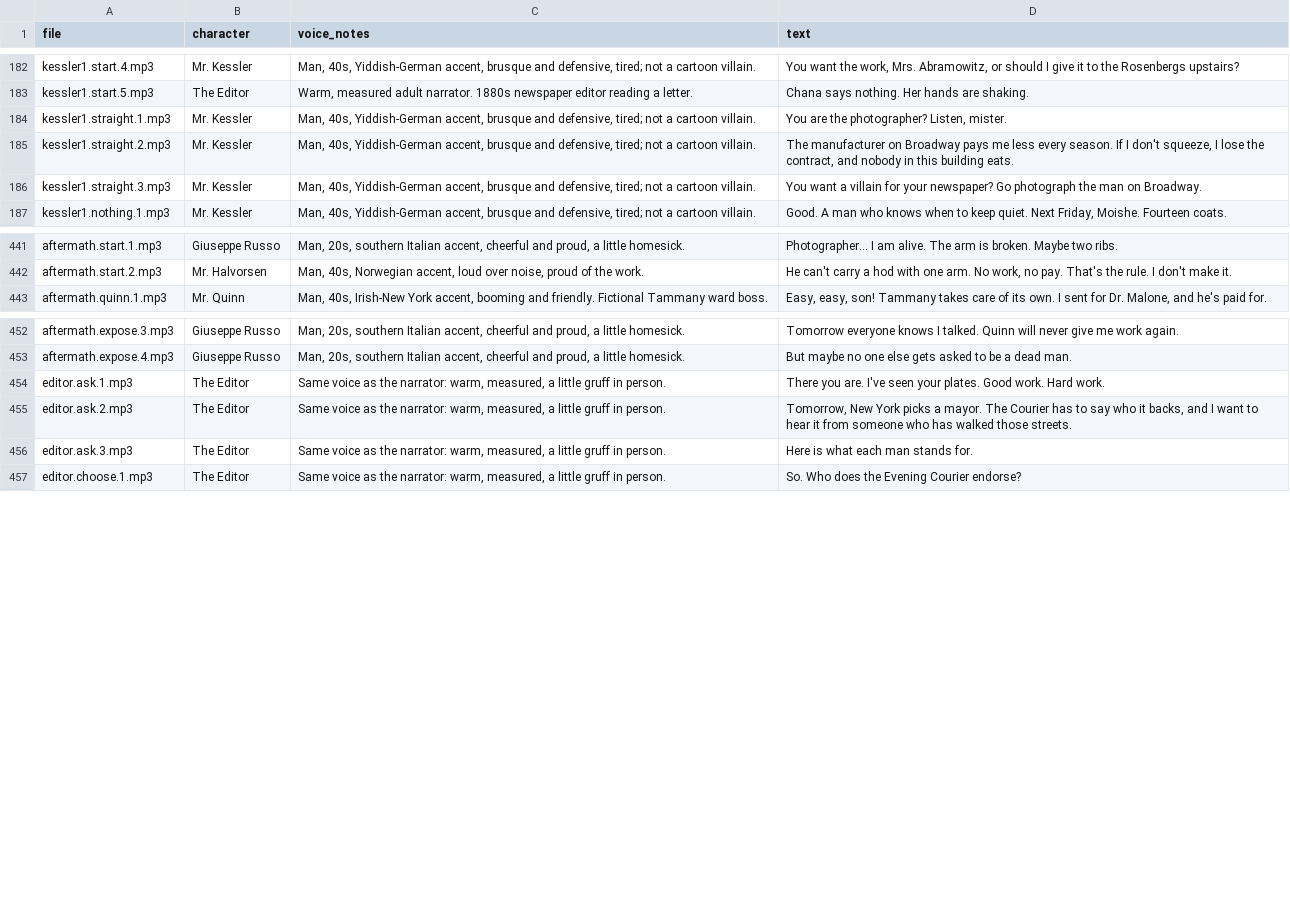
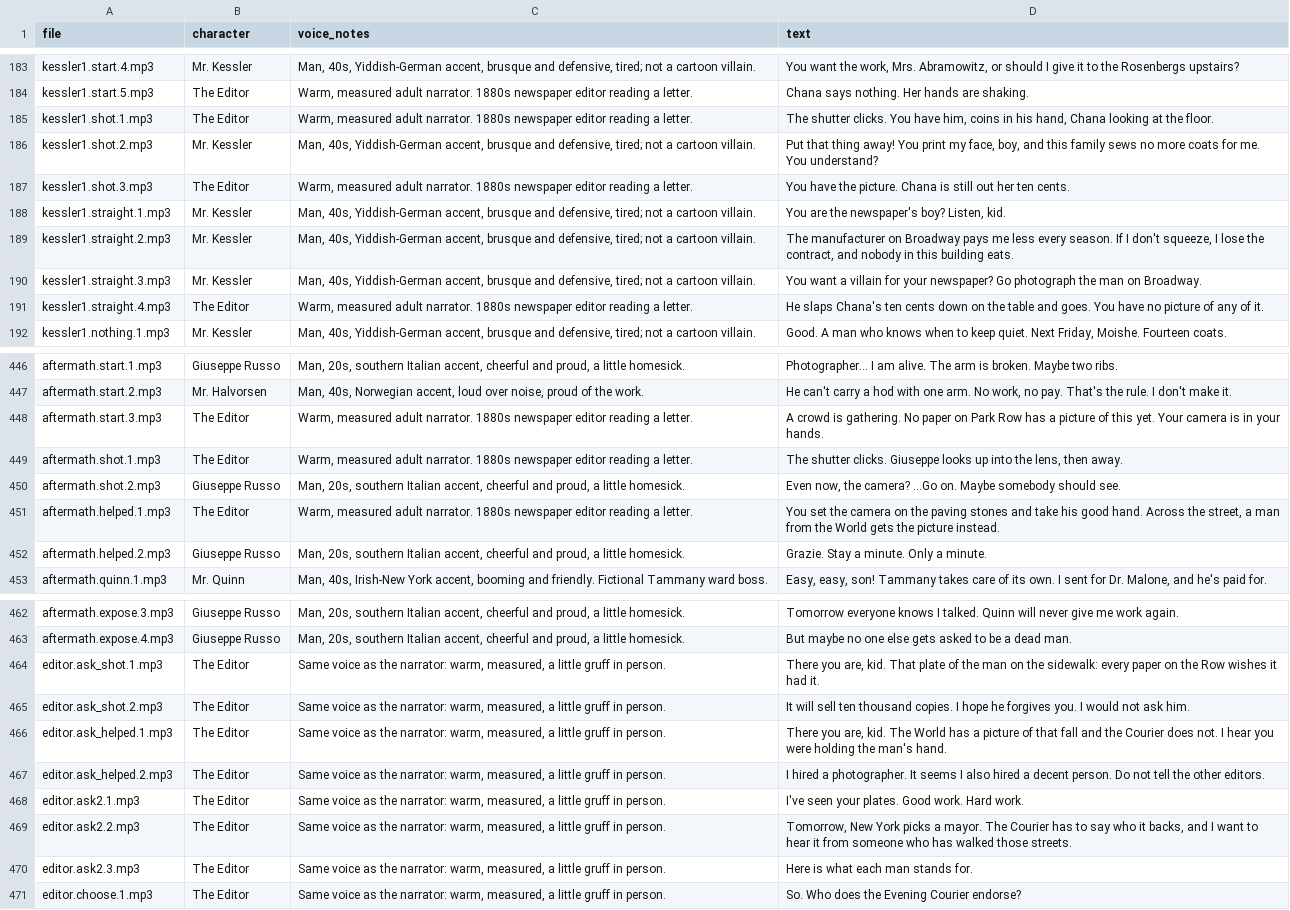
Before and after one commit to ethomasclass/Immigration-Game, a CSV file: assets/audio/vo_script.csv, drawn as a sheet; only a part is shown, gaps mark what is left out; addresses are those after the commit; the diff covers the shown part only; the diff names each change by its address in the sheet, - before the commit and + after, or states it on an @@ line.

```diff
--- a/assets/audio/vo_script.csv
+++ b/assets/audio/vo_script.csv
+row 185: kessler1.shot.1.mp3 | The Editor | Warm, measured adult narrator. 1880s newspaper editor reading a letter. | The shutter clicks. You have him, coins in his hand, Chana looking at the floor.
+row 186: kessler1.shot.2.mp3 | Mr. Kessler | Man, 40s, Yiddish-German accent, brusque and defensive, tired; not a cartoon villain. | Put that thing away! You print my face, boy, and this family sews no more coats for me. You understand?
+row 187: kessler1.shot.3.mp3 | The Editor | Warm, measured adult narrator. 1880s newspaper editor reading a letter. | You have the picture. Chana is still out her ten cents.
-D188 (text): You are the photographer? Listen, mister.
+D188 (text): You are the newspaper's boy? Listen, kid.
+row 191: kessler1.straight.4.mp3 | The Editor | Warm, measured adult narrator. 1880s newspaper editor reading a letter. | He slaps Chana's ten cents down on the table and goes. You have no picture of any of it.
+row 448: aftermath.start.3.mp3 | The Editor | Warm, measured adult narrator. 1880s newspaper editor reading a letter. | A crowd is gathering. No paper on Park Row has a picture of this yet. Your camera is in your hands.
+row 449: aftermath.shot.1.mp3 | The Editor | Warm, measured adult narrator. 1880s newspaper editor reading a letter. | The shutter clicks. Giuseppe looks up into the lens, then away.
+row 450: aftermath.shot.2.mp3 | Giuseppe Russo | Man, 20s, southern Italian accent, cheerful and proud, a little homesick. | Even now, the camera? ...Go on. Maybe somebody should see.
+row 451: aftermath.helped.1.mp3 | The Editor | Warm, measured adult narrator. 1880s newspaper editor reading a letter. | You set the camera on the paving stones and take his good hand. Across the street, a man from the World gets the picture instead.
+row 452: aftermath.helped.2.mp3 | Giuseppe Russo | Man, 20s, southern Italian accent, cheerful and proud, a little homesick. | Grazie. Stay a minute. Only a minute.
+row 464: editor.ask_shot.1.mp3 | The Editor | Same voice as the narrator: warm, measured, a little gruff in person. | There you are, kid. That plate of the man on the sidewalk: every paper on the Row wishes it had it.
+row 465: editor.ask_shot.2.mp3 | The Editor | Same voice as the narrator: warm, measured, a little gruff in person. | It will sell ten thousand copies. I hope he forgives you. I would not ask him.
+row 466: editor.ask_helped.1.mp3 | The Editor | Same voice as the narrator: warm, measured, a little gruff in person. | There you are, kid. The World has a picture of that fall and the Courier does not. I hear you were holding the man's hand.
+row 467: editor.ask_helped.2.mp3 | The Editor | Same voice as the narrator: warm, measured, a little gruff in person. | I hired a photographer. It seems I also hired a decent person. Do not tell the other editors.
-A468 (file): editor.ask.1.mp3
+A468 (file): editor.ask2.1.mp3
-D468 (text): There you are. I've seen…
+D468 (text): I've seen…
-A469 (file): editor.ask.2.mp3
+A469 (file): editor.ask2.2.mp3
-A470 (file): editor.ask.3.mp3
+A470 (file): editor.ask2.3.mp3
```
Also changed, not shown: 2 added rows and 7 edited cells elsewhere in this file, 11 other files.
